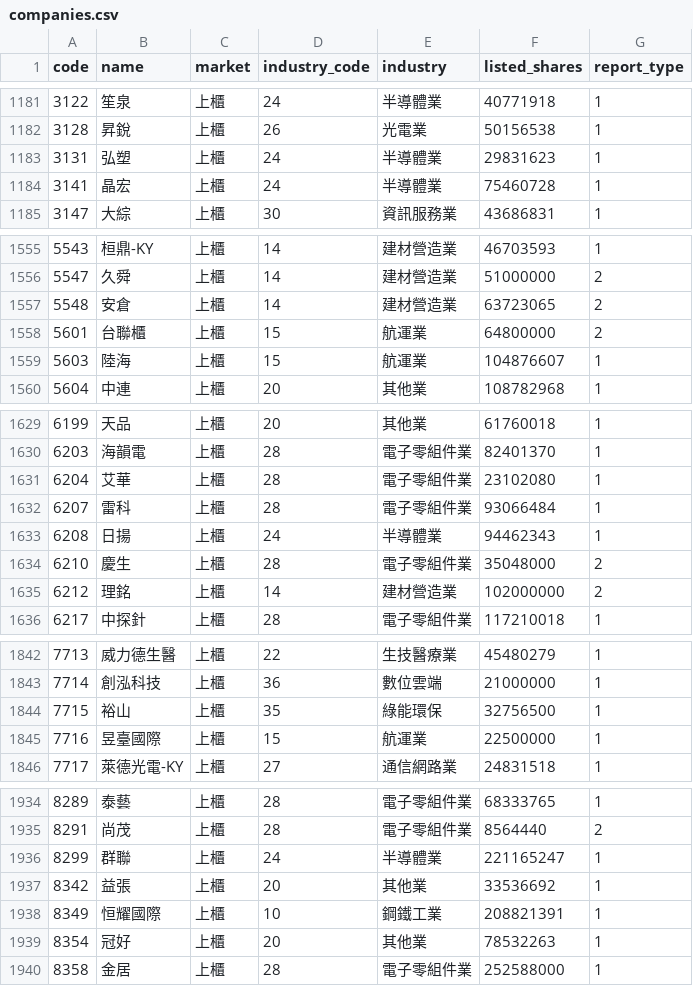
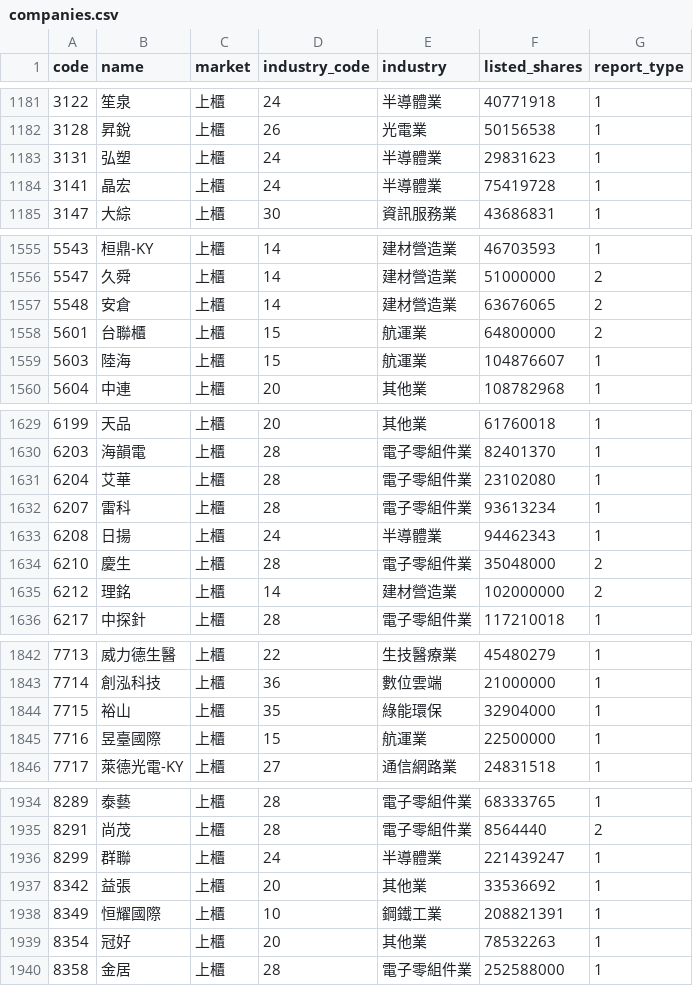
Before and after one commit to cayman-ai/tw-stock-data, a CSV file: data/history/companies.csv, drawn as a sheet; only a part is shown, gaps mark what is left out.

```diff
--- a/data/history/companies.csv
+++ b/data/history/companies.csv
@@ -1183,3 +1183,3 @@ code,name,market,industry_code,industry,listed_shares,report_type
 3131,弘塑,上櫃,24,半導體業,29831623,1
-3141,晶宏,上櫃,24,半導體業,75460728,1
+3141,晶宏,上櫃,24,半導體業,75419728,1
 3147,大綜,上櫃,30,資訊服務業,43686831,1
@@ -1556,3 +1556,3 @@ code,name,market,industry_code,industry,listed_shares,report_type
 5547,久舜,上櫃,14,建材營造業,51000000,2
-5548,安倉,上櫃,14,建材營造業,63723065,2
+5548,安倉,上櫃,14,建材營造業,63676065,2
 5601,台聯櫃,上櫃,15,航運業,64800000,2
@@ -1631,3 +1631,3 @@ code,name,market,industry_code,industry,listed_shares,report_type
 6204,艾華,上櫃,28,電子零組件業,23102080,1
-6207,雷科,上櫃,28,電子零組件業,93066484,1
+6207,雷科,上櫃,28,電子零組件業,93613234,1
 6208,日揚,上櫃,24,半導體業,94462343,1
@@ -1843,3 +1843,3 @@ code,name,market,industry_code,industry,listed_shares,report_type
 7714,創泓科技,上櫃,36,數位雲端,21000000,1
-7715,裕山,上櫃,35,綠能環保,32756500,1
+7715,裕山,上櫃,35,綠能環保,32904000,1
 7716,昱臺國際,上櫃,15,航運業,22500000,1
@@ -1935,3 +1935,3 @@ code,name,market,industry_code,industry,listed_shares,report_type
 8291,尚茂,上櫃,28,電子零組件業,8564440,2
-8299,群聯,上櫃,24,半導體業,221165247,1
+8299,群聯,上櫃,24,半導體業,221439247,1
 8342,益張,上櫃,20,其他業,33536692,1
```
Also changed, not shown: data/latest/prices.csv, data/parts/bs/sii_2026Q3.csv, 7 other files.
